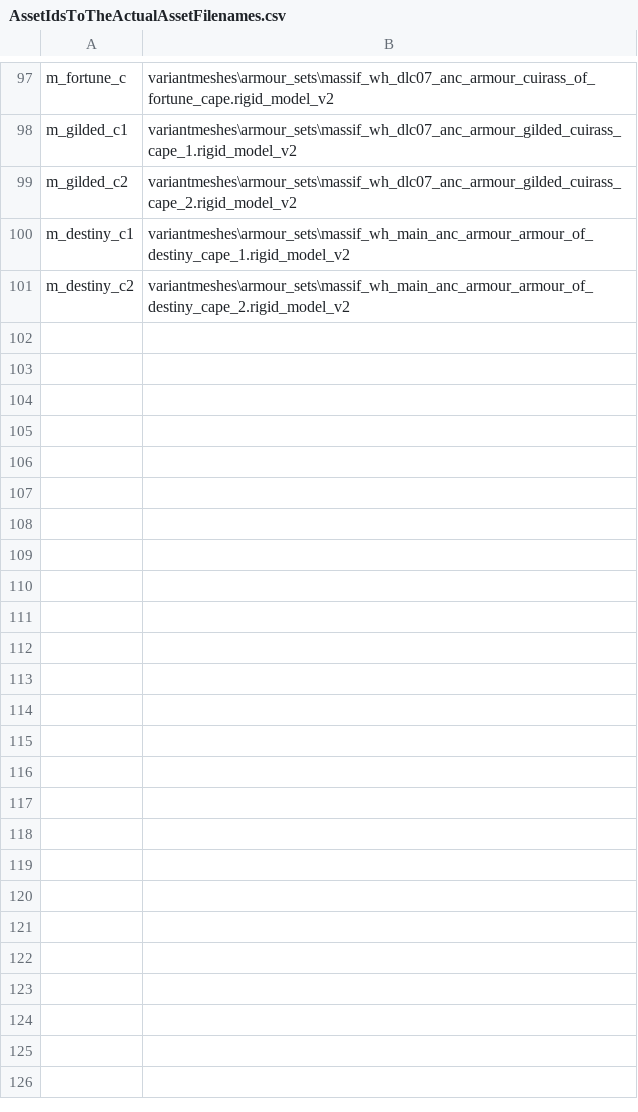
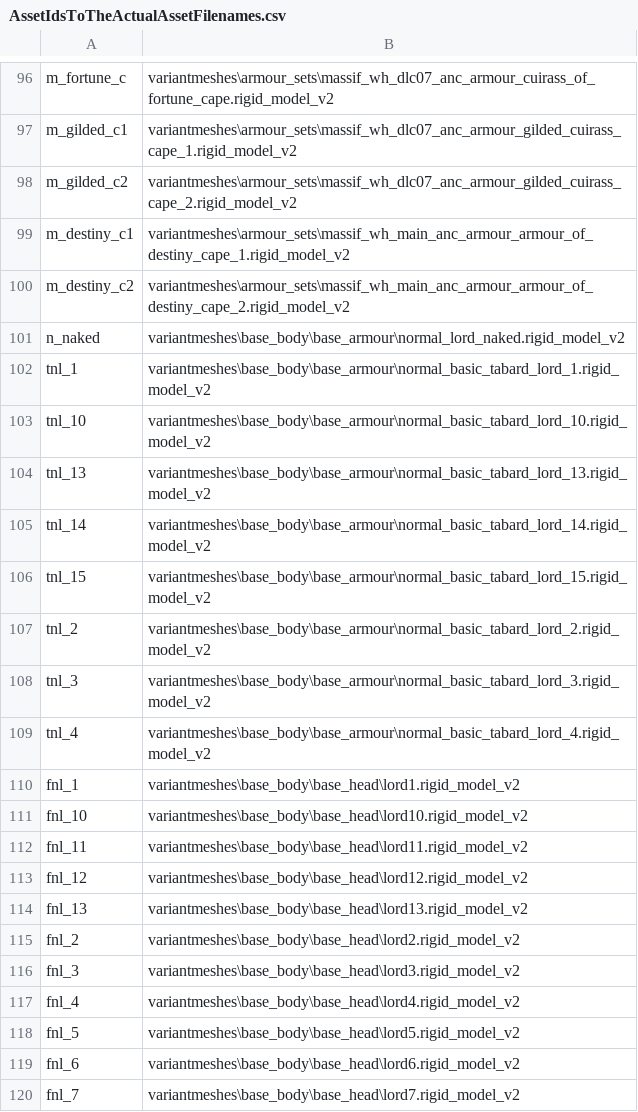
Before and after one commit to admiralnelson/the-royal-armoury-of-bretonnia, a CSV file: csv/AssetIdsToTheActualAssetFilenames.csv, drawn as a sheet; only a part is shown, gaps mark what is left out; the diff covers the shown part only.

Commit message:
added assets for normal sized generic lords

```diff
--- a/csv/AssetIdsToTheActualAssetFilenames.csv
+++ b/csv/AssetIdsToTheActualAssetFilenames.csv
@@ -101 +100,21 @@ m_destiny_c1,variantmeshes\armour_sets\massif_wh_main_anc_armour_armour_of_desti
 m_destiny_c2,variantmeshes\armour_sets\massif_wh_main_anc_armour_armour_of_destiny_cape_2.rigid_model_v2
+n_naked,variantmeshes\base_body\base_armour\normal_lord_naked.rigid_model_v2
+tnl_1,variantmeshes\base_body\base_armour\normal_basic_tabard_lord_1.rigid_model_v2
+tnl_10,variantmeshes\base_body\base_armour\normal_basic_tabard_lord_10.rigid_model_v2
+tnl_13,variantmeshes\base_body\base_armour\normal_basic_tabard_lord_13.rigid_model_v2
+tnl_14,variantmeshes\base_body\base_armour\normal_basic_tabard_lord_14.rigid_model_v2
+tnl_15,variantmeshes\base_body\base_armour\normal_basic_tabard_lord_15.rigid_model_v2
+tnl_2,variantmeshes\base_body\base_armour\normal_basic_tabard_lord_2.rigid_model_v2
+tnl_3,variantmeshes\base_body\base_armour\normal_basic_tabard_lord_3.rigid_model_v2
+tnl_4,variantmeshes\base_body\base_armour\normal_basic_tabard_lord_4.rigid_model_v2
+fnl_1,variantmeshes\base_body\base_head\lord1.rigid_model_v2
+fnl_10,variantmeshes\base_body\base_head\lord10.rigid_model_v2
+fnl_11,variantmeshes\base_body\base_head\lord11.rigid_model_v2
+fnl_12,variantmeshes\base_body\base_head\lord12.rigid_model_v2
+fnl_13,variantmeshes\base_body\base_head\lord13.rigid_model_v2
+fnl_2,variantmeshes\base_body\base_head\lord2.rigid_model_v2
+fnl_3,variantmeshes\base_body\base_head\lord3.rigid_model_v2
+fnl_4,variantmeshes\base_body\base_head\lord4.rigid_model_v2
+fnl_5,variantmeshes\base_body\base_head\lord5.rigid_model_v2
+fnl_6,variantmeshes\base_body\base_head\lord6.rigid_model_v2
+fnl_7,variantmeshes\base_body\base_head\lord7.rigid_model_v2
```
Also changed, not shown: 44 added rows and 1 removed row elsewhere in this file.
